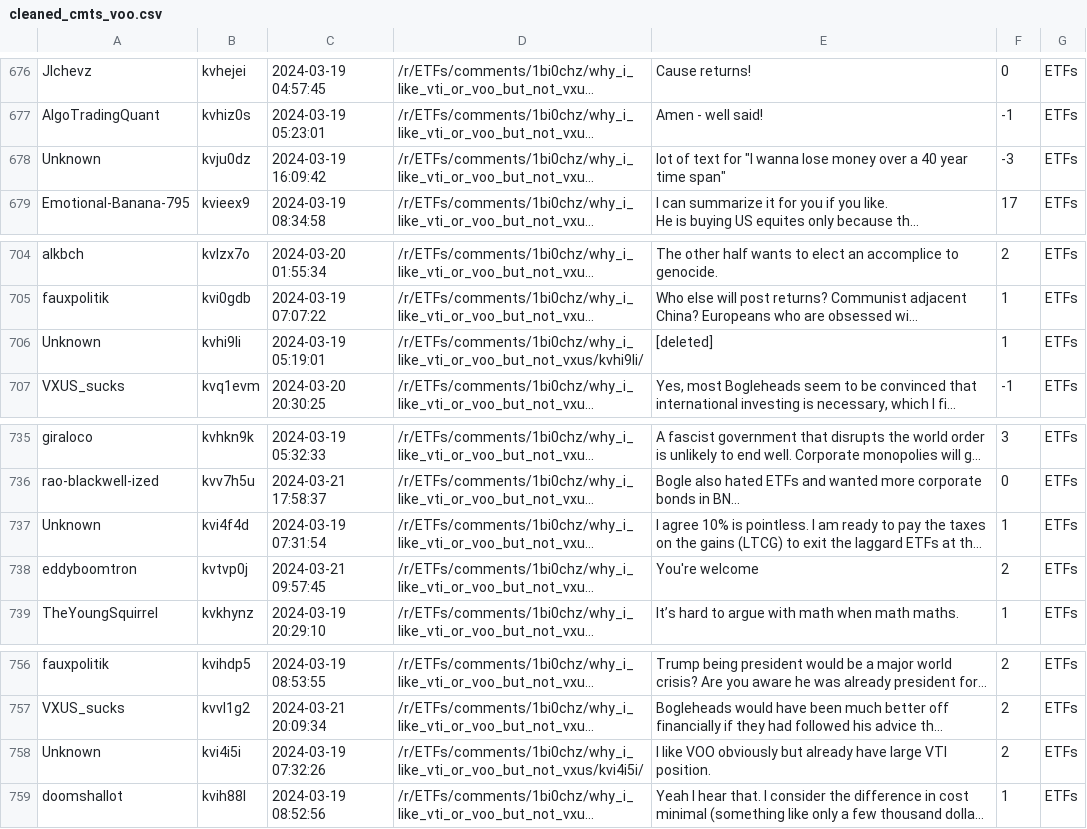
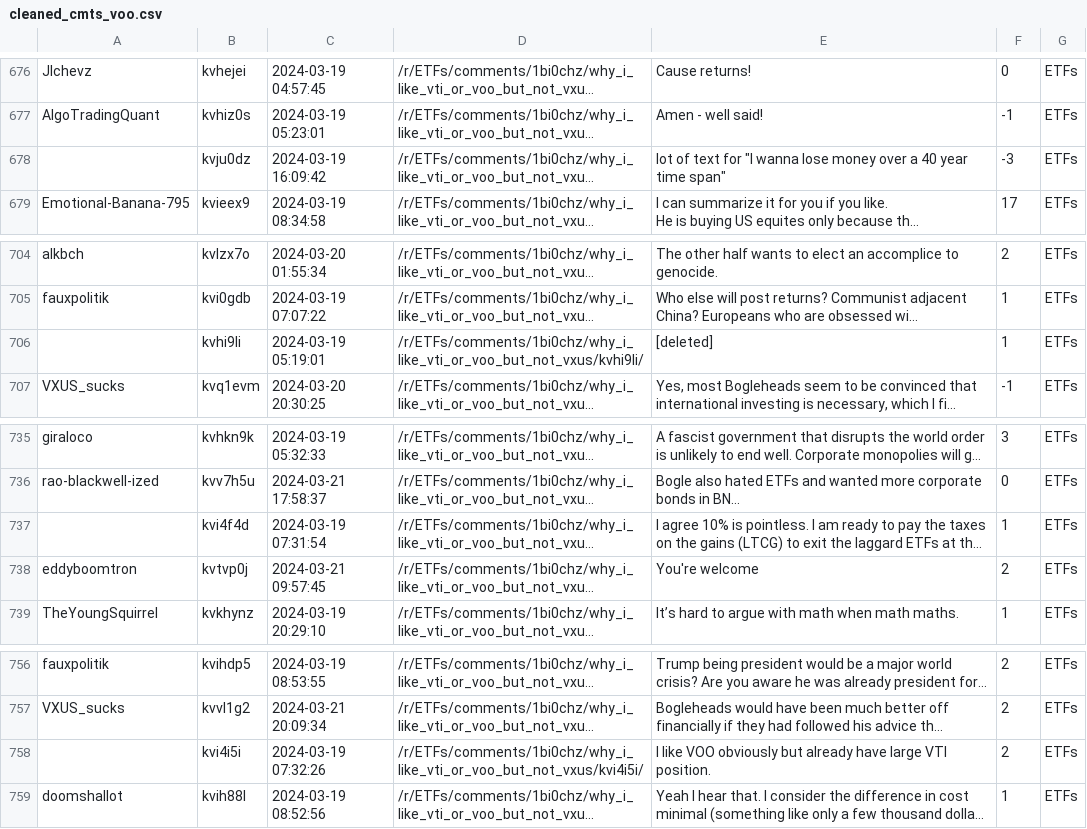
Before and after one commit to charltonxqh/SC1015-mini-project, a CSV file: datasets/cleaned_cmts_voo.csv, drawn as a sheet; only a part is shown, gaps mark what is left out; long unchanged cells end in …; the diff covers the shown part only; the diff names each change by its address in the sheet, - before the commit and + after, or states it on an @@ line.

```diff
--- a/datasets/cleaned_cmts_voo.csv
+++ b/datasets/cleaned_cmts_voo.csv
-A678: Unknown
+A678: (empty)
-A706: Unknown
+A706: (empty)
-A737: Unknown
+A737: (empty)
-A758: Unknown
+A758: (empty)
```
Also changed, not shown: 1 added row, 1 removed row and 10 edited cells elsewhere in this file, 11 other files.
